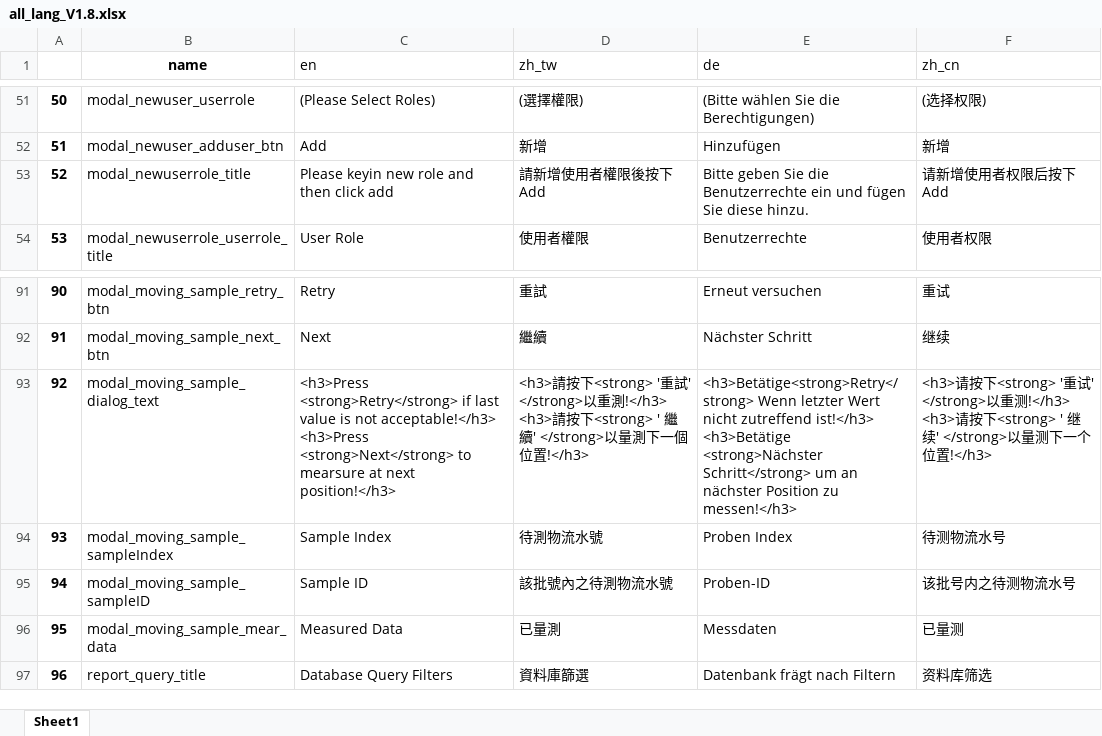
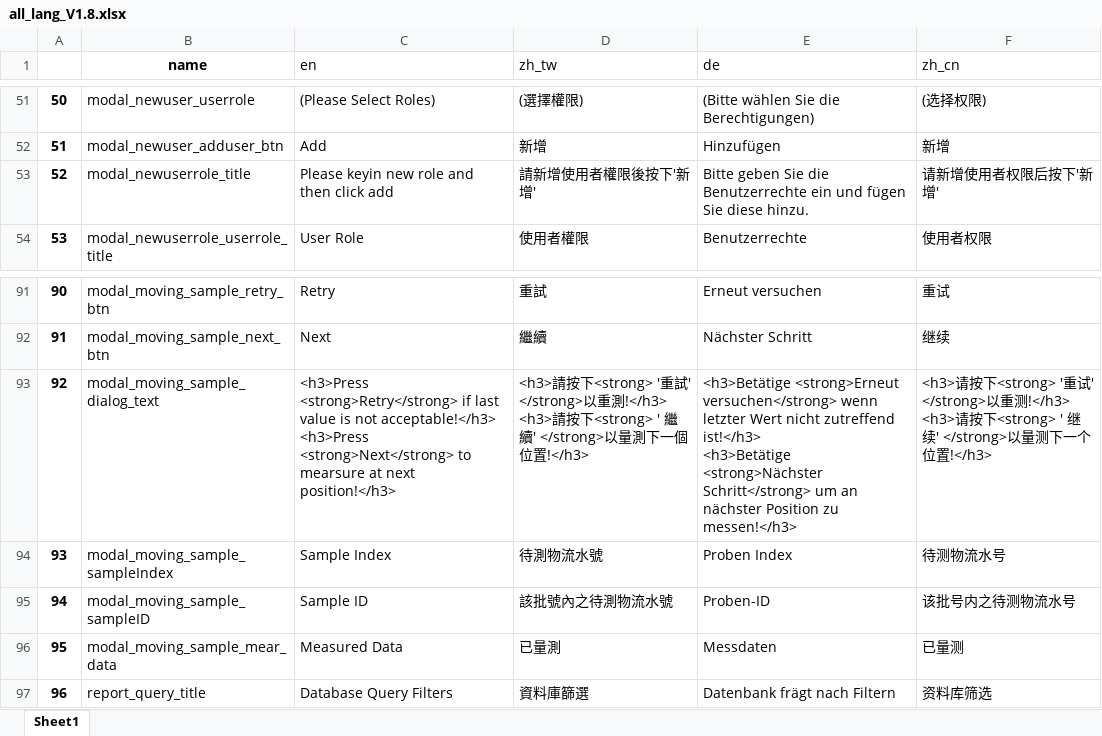
Before and after one commit to superfk/digiCenter, an Excel workbook: server/corelib/lang/all_lang_V1.8.xlsx, sheet Sheet1, drawn as a sheet; only a part is shown, gaps mark what is left out; values as stored, in another font and other column widths than the file's, no borders; conditional formats not drawn; the diff names each change by its address in the sheet, - before the commit and + after, or states it on an @@ line.

```diff
--- a/server/corelib/lang/all_lang_V1.8.xlsx (sheet Sheet1)
+++ b/server/corelib/lang/all_lang_V1.8.xlsx (sheet Sheet1)
-D53 (zh_tw): 請新增使用者權限後按下Add
+D53 (zh_tw): 請新增使用者權限後按下'新增'
-F53 (zh_cn): 请新增使用者权限后按下Add
+F53 (zh_cn): 请新增使用者权限后按下'新增'
-E93 (de): <h3>Betätige<strong>Retry</strong> Wenn letzter Wert…
+E93 (de): <h3>Betätige <strong>Erneut versuchen</strong> wenn letzter Wert…
```
Also changed, not shown: 20 other files.
